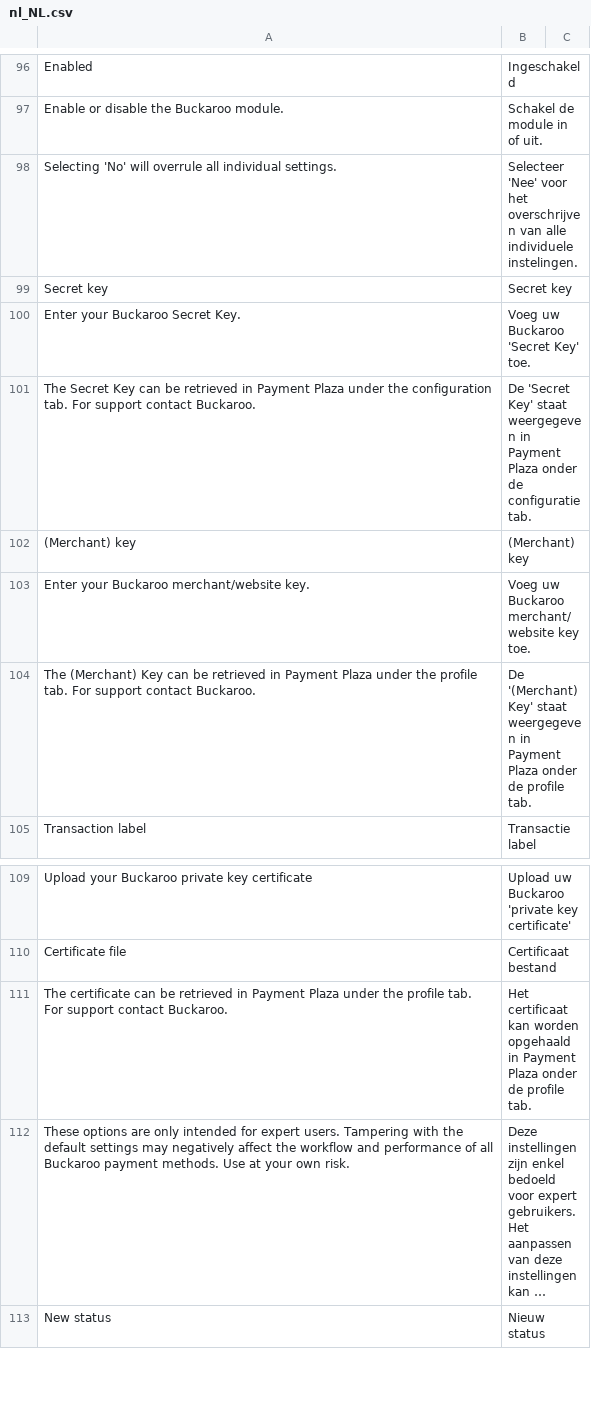
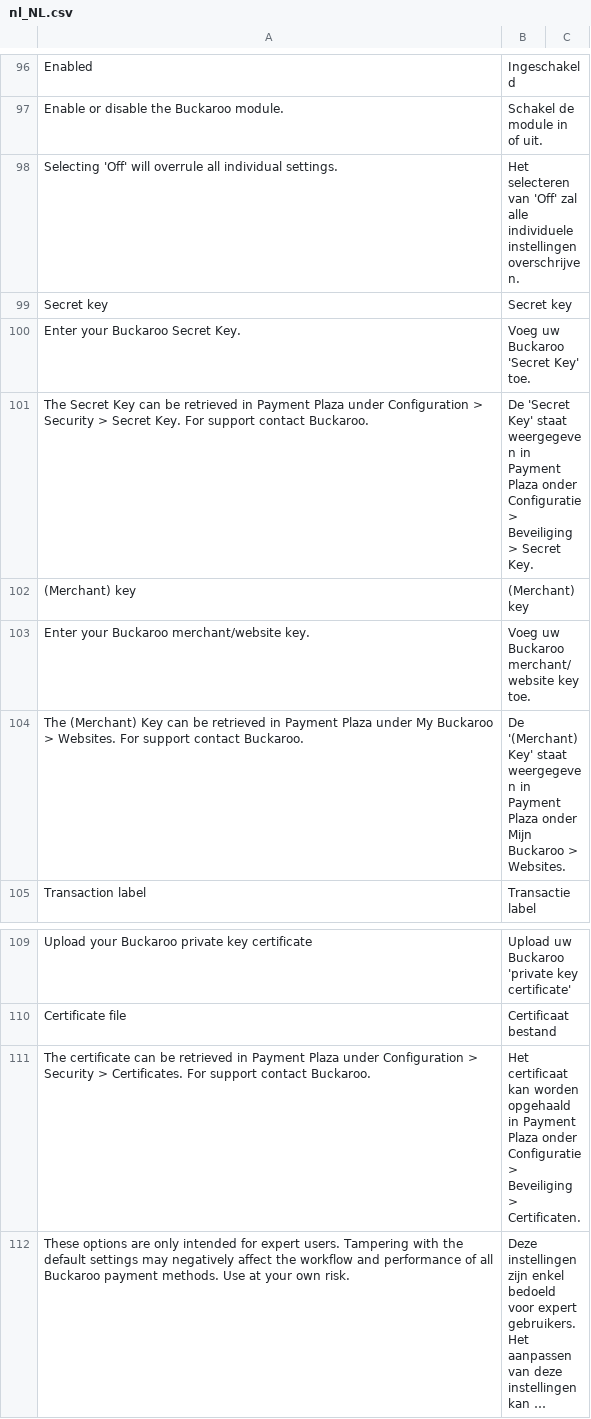
Before and after one commit to wouter-toppershops/buckaroo-magento2, a CSV file: i18n/nl_NL.csv, drawn as a sheet; only a part is shown, gaps mark what is left out; the shorter side is filled out with more unchanged rows; long unchanged cells end in …; the diff names each change by its address in the sheet, - before the commit and + after, or states it on an @@ line.

```diff
--- a/i18n/nl_NL.csv
+++ b/i18n/nl_NL.csv
-A98: Selecting 'No' will overrule…
+A98: Selecting 'Off' will overrule…
-B98: Selecteer 'Nee' voor het overschrijven van alle individuele instelingen.
+B98: Het selecteren van 'Off' zal alle individuele instellingen overschrijven.
-A101: …Plaza under the configuration tab. For support…
+A101: …Plaza under Configuration > Security > Secret Key. For support…
-B101: …Plaza onder de configuratie tab.
+B101: …Plaza onder Configuratie > Beveiliging > Secret Key.
-A104: …Plaza under the profile tab. For support…
+A104: …Plaza under My Buckaroo > Websites. For support…
-B104: …Plaza onder de profile tab.
+B104: …Plaza onder Mijn Buckaroo > Websites.
-A111: …Plaza under the profile tab. For support…
+A111: …Plaza under Configuration > Security > Certificates. For support…
-B111: …Plaza onder de profile tab.
+B111: …Plaza onder Configuratie > Beveiliging > Certificaten.
```
Also changed, not shown: 1 other file.
